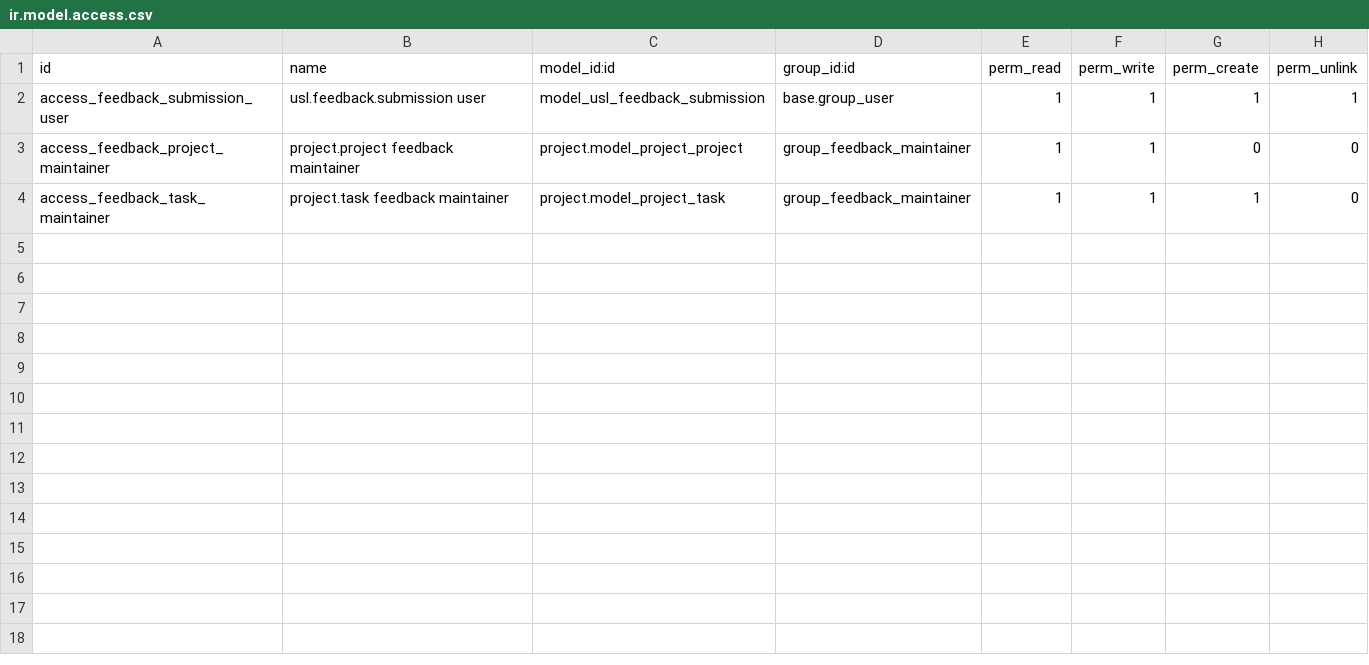
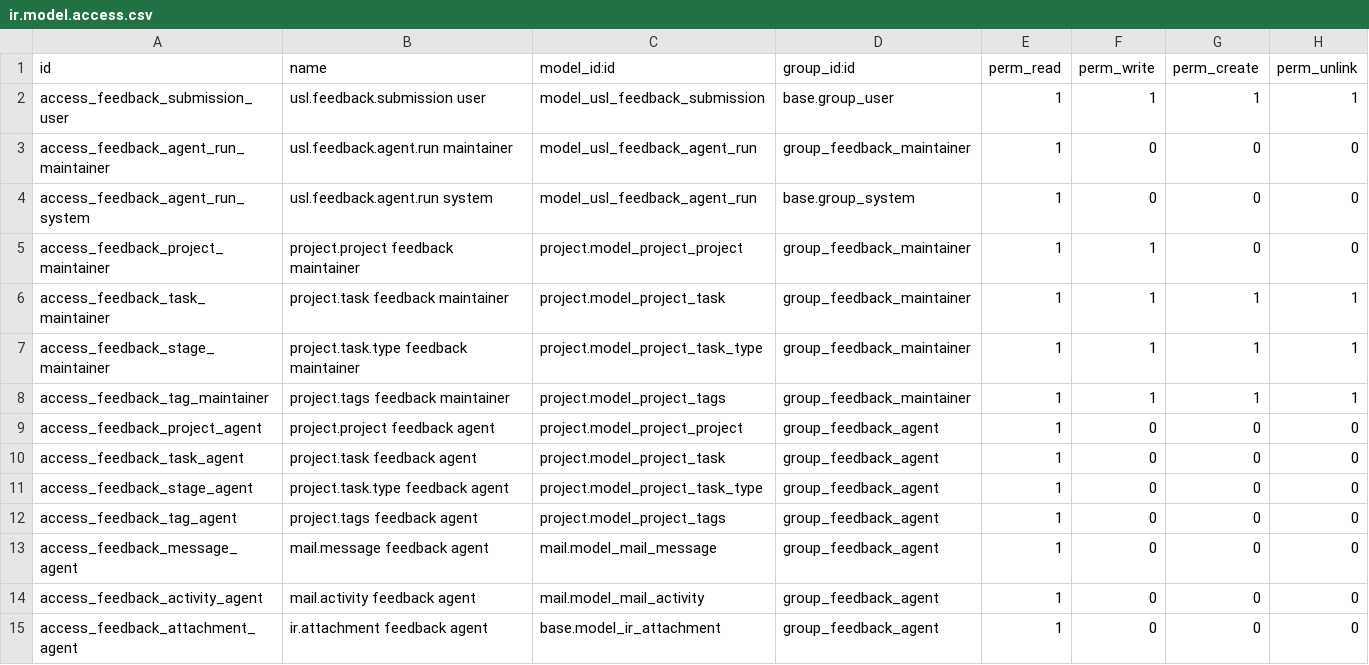
Before and after one commit to unstaticlabs/odoo, a CSV file: custom-addons/usl_feedback/security/ir.model.access.csv, drawn as a sheet.

Commit message:
feat(feedback): add conversational AI intake
Move feedback intake into Chats with screenshot and context controls, Gemini clarification, and native Project chatter. Govern the shared workflow, service identity, settings, migration, and action policy.

Validation: clean module suite; action-risk runtime; product/migration boundary; French catalogs; focused Ruff; Impeccable detector; desktop and mobile browser review.

AI-generated commit

Co-authored-by: ValentinViennot <18735898+ValentinViennot@users.noreply.github.com>

```diff
--- a/custom-addons/usl_feedback/security/ir.model.access.csv
+++ b/custom-addons/usl_feedback/security/ir.model.access.csv
@@ -2,3 +2,14 @@ id,name,model_id:id,group_id:id,perm_read,perm_write,perm_create,perm_unlink
 access_feedback_submission_user,usl.feedback.submission user,model_usl_feedback_submission,base.group_user,1,1,1,1
+access_feedback_agent_run_maintainer,usl.feedback.agent.run maintainer,model_usl_feedback_agent_run,group_feedback_maintainer,1,0,0,0
+access_feedback_agent_run_system,usl.feedback.agent.run system,model_usl_feedback_agent_run,base.group_system,1,0,0,0
 access_feedback_project_maintainer,project.project feedback maintainer,project.model_project_project,group_feedback_maintainer,1,1,0,0
-access_feedback_task_maintainer,project.task feedback maintainer,project.model_project_task,group_feedback_maintainer,1,1,1,0
+access_feedback_task_maintainer,project.task feedback maintainer,project.model_project_task,group_feedback_maintainer,1,1,1,1
+access_feedback_stage_maintainer,project.task.type feedback maintainer,project.model_project_task_type,group_feedback_maintainer,1,1,1,1
+access_feedback_tag_maintainer,project.tags feedback maintainer,project.model_project_tags,group_feedback_maintainer,1,1,1,1
+access_feedback_project_agent,project.project feedback agent,project.model_project_project,group_feedback_agent,1,0,0,0
+access_feedback_task_agent,project.task feedback agent,project.model_project_task,group_feedback_agent,1,0,0,0
+access_feedback_stage_agent,project.task.type feedback agent,project.model_project_task_type,group_feedback_agent,1,0,0,0
+access_feedback_tag_agent,project.tags feedback agent,project.model_project_tags,group_feedback_agent,1,0,0,0
+access_feedback_message_agent,mail.message feedback agent,mail.model_mail_message,group_feedback_agent,1,0,0,0
+access_feedback_activity_agent,mail.activity feedback agent,mail.model_mail_activity,group_feedback_agent,1,0,0,0
+access_feedback_attachment_agent,ir.attachment feedback agent,base.model_ir_attachment,group_feedback_agent,1,0,0,0
```
Also changed, not shown: 38 other files.
